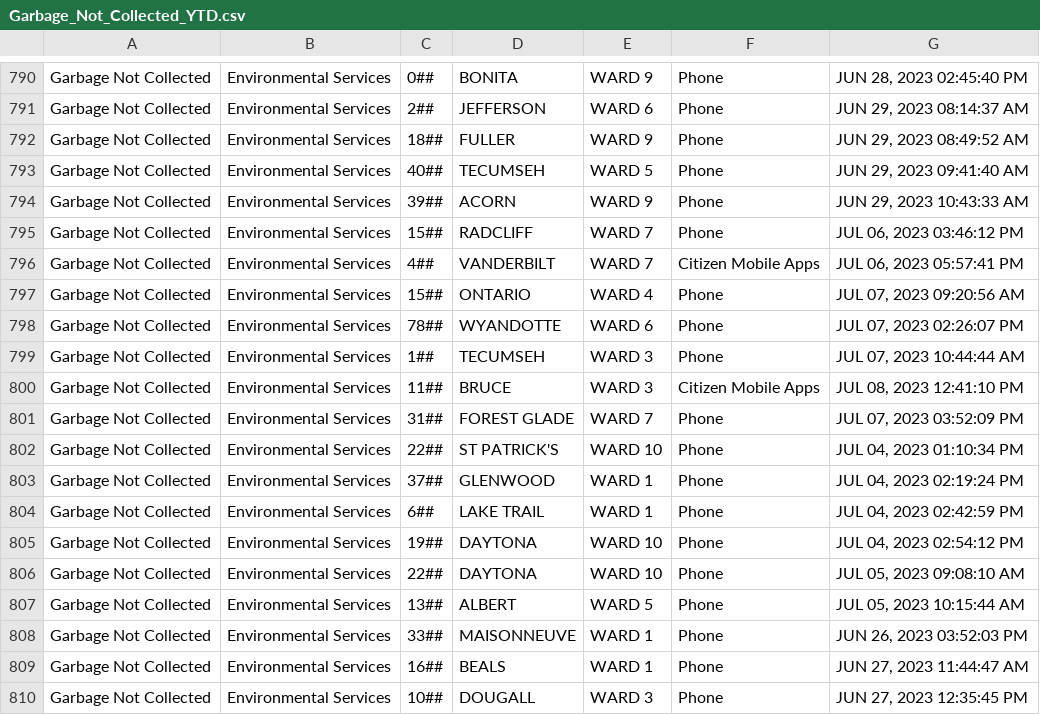
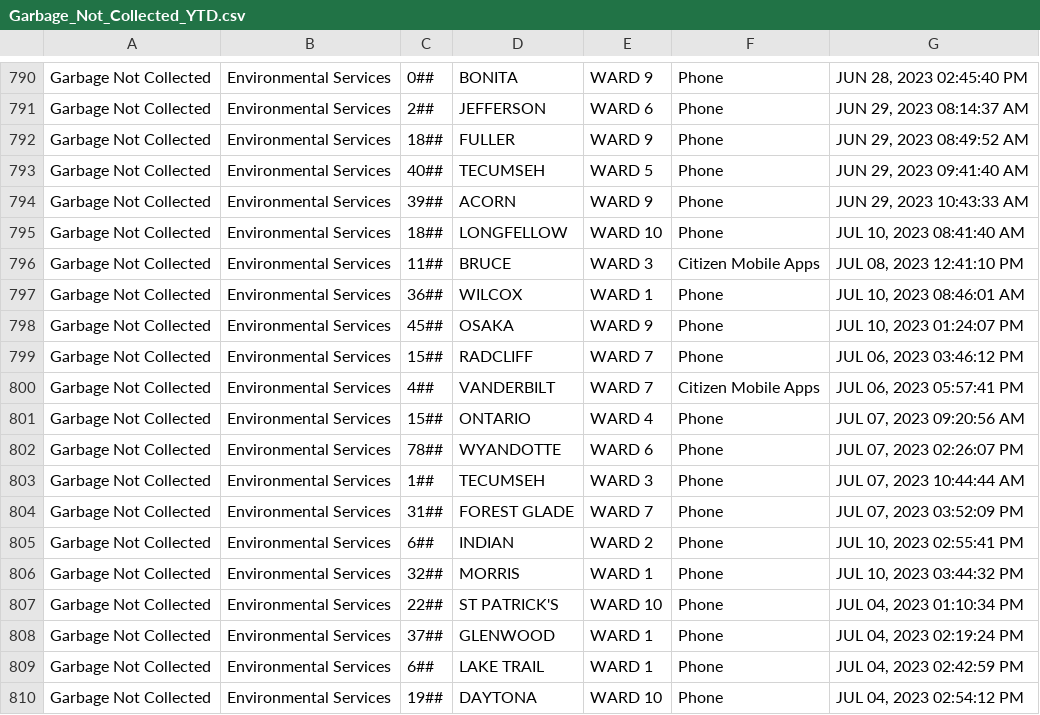
Before and after one commit to dntiontk/windsor-opendata, a CSV file: raw/garbage/Garbage_Not_Collected_YTD.csv, drawn as a sheet; only a part is shown, gaps mark what is left out; the shorter side is filled out with more unchanged rows.

```diff
--- a/raw/garbage/Garbage_Not_Collected_YTD.csv
+++ b/raw/garbage/Garbage_Not_Collected_YTD.csv
@@ -794,2 +794,6 @@
 "Garbage Not Collected","Environmental Services","39##","ACORN","WARD 9","Phone","JUN 29, 2023 10:43:33 AM"
+"Garbage Not Collected","Environmental Services","18##","LONGFELLOW","WARD 10","Phone","JUL 10, 2023 08:41:40 AM"
+"Garbage Not Collected","Environmental Services","11##","BRUCE","WARD 3","Citizen Mobile Apps","JUL 08, 2023 12:41:10 PM"
+"Garbage Not Collected","Environmental Services","36##","WILCOX","WARD 1","Phone","JUL 10, 2023 08:46:01 AM"
+"Garbage Not Collected","Environmental Services","45##","OSAKA","WARD 9","Phone","JUL 10, 2023 01:24:07 PM"
 "Garbage Not Collected","Environmental Services","15##","RADCLIFF","WARD 7","Phone","JUL 06, 2023 03:46:12 PM"
@@ -799,4 +803,5 @@
 "Garbage Not Collected","Environmental Services","1##","TECUMSEH","WARD 3","Phone","JUL 07, 2023 10:44:44 AM"
-"Garbage Not Collected","Environmental Services","11##","BRUCE","WARD 3","Citizen Mobile Apps","JUL 08, 2023 12:41:10 PM"
 "Garbage Not Collected","Environmental Services","31##","FOREST GLADE","WARD 7","Phone","JUL 07, 2023 03:52:09 PM"
+"Garbage Not Collected","Environmental Services","6##","INDIAN","WARD 2","Phone","JUL 10, 2023 02:55:41 PM"
+"Garbage Not Collected","Environmental Services","32##","MORRIS","WARD 1","Phone","JUL 10, 2023 03:44:32 PM"
 "Garbage Not Collected","Environmental Services","22##","ST PATRICK'S","WARD 10","Phone","JUL 04, 2023 01:10:34 PM"
```
Also changed, not shown: raw/parks-and-trails/Parks_Maintenance_YTD.csv, raw/parks-and-trails/Parks_Playground_Issues_YTD.csv, 18 other files.
